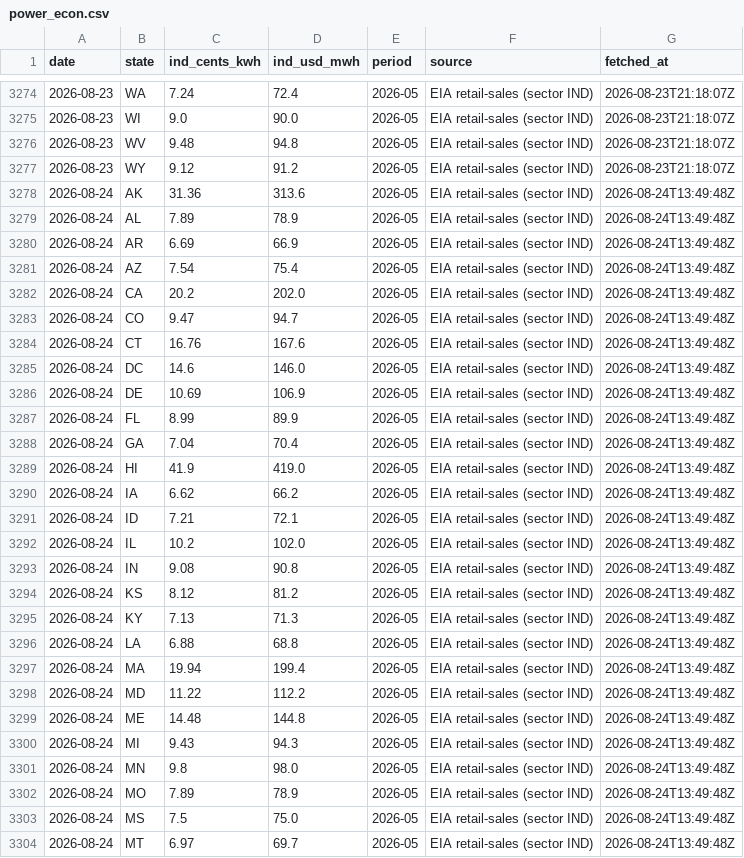
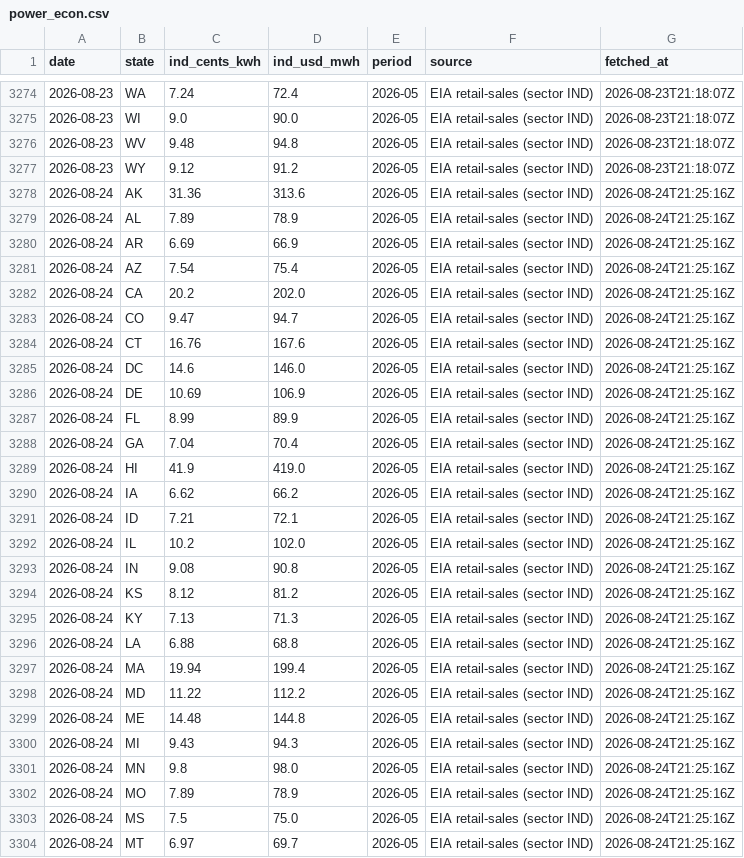
Before and after one commit to vijay-sachdeva/us-ai-infra, a CSV file: data/history/power_econ.csv, drawn as a sheet; only a part is shown, gaps mark what is left out; the diff covers the shown part only.

```diff
--- a/data/history/power_econ.csv
+++ b/data/history/power_econ.csv
@@ -3277,28 +3277,28 @@ date,state,ind_cents_kwh,ind_usd_mwh,period,source,fetched_at
 2026-08-23,WY,9.12,91.2,2026-05,EIA retail-sales (sector IND),2026-08-23T21:18:07Z
-2026-08-24,AK,31.36,313.6,2026-05,EIA retail-sales (sector IND),2026-08-24T13:49:48Z
-2026-08-24,AL,7.89,78.9,2026-05,EIA retail-sales (sector IND),2026-08-24T13:49:48Z
-2026-08-24,AR,6.69,66.9,2026-05,EIA retail-sales (sector IND),2026-08-24T13:49:48Z
-2026-08-24,AZ,7.54,75.4,2026-05,EIA retail-sales (sector IND),2026-08-24T13:49:48Z
-2026-08-24,CA,20.2,202.0,2026-05,EIA retail-sales (sector IND),2026-08-24T13:49:48Z
-2026-08-24,CO,9.47,94.7,2026-05,EIA retail-sales (sector IND),2026-08-24T13:49:48Z
-2026-08-24,CT,16.76,167.6,2026-05,EIA retail-sales (sector IND),2026-08-24T13:49:48Z
-2026-08-24,DC,14.6,146.0,2026-05,EIA retail-sales (sector IND),2026-08-24T13:49:48Z
-2026-08-24,DE,10.69,106.9,2026-05,EIA retail-sales (sector IND),2026-08-24T13:49:48Z
-2026-08-24,FL,8.99,89.9,2026-05,EIA retail-sales (sector IND),2026-08-24T13:49:48Z
-2026-08-24,GA,7.04,70.4,2026-05,EIA retail-sales (sector IND),2026-08-24T13:49:48Z
-2026-08-24,HI,41.9,419.0,2026-05,EIA retail-sales (sector IND),2026-08-24T13:49:48Z
-2026-08-24,IA,6.62,66.2,2026-05,EIA retail-sales (sector IND),2026-08-24T13:49:48Z
-2026-08-24,ID,7.21,72.1,2026-05,EIA retail-sales (sector IND),2026-08-24T13:49:48Z
-2026-08-24,IL,10.2,102.0,2026-05,EIA retail-sales (sector IND),2026-08-24T13:49:48Z
-2026-08-24,IN,9.08,90.8,2026-05,EIA retail-sales (sector IND),2026-08-24T13:49:48Z
-2026-08-24,KS,8.12,81.2,2026-05,EIA retail-sales (sector IND),2026-08-24T13:49:48Z
-2026-08-24,KY,7.13,71.3,2026-05,EIA retail-sales (sector IND),2026-08-24T13:49:48Z
-2026-08-24,LA,6.88,68.8,2026-05,EIA retail-sales (sector IND),2026-08-24T13:49:48Z
-2026-08-24,MA,19.94,199.4,2026-05,EIA retail-sales (sector IND),2026-08-24T13:49:48Z
-2026-08-24,MD,11.22,112.2,2026-05,EIA retail-sales (sector IND),2026-08-24T13:49:48Z
-2026-08-24,ME,14.48,144.8,2026-05,EIA retail-sales (sector IND),2026-08-24T13:49:48Z
-2026-08-24,MI,9.43,94.3,2026-05,EIA retail-sales (sector IND),2026-08-24T13:49:48Z
-2026-08-24,MN,9.8,98.0,2026-05,EIA retail-sales (sector IND),2026-08-24T13:49:48Z
-2026-08-24,MO,7.89,78.9,2026-05,EIA retail-sales (sector IND),2026-08-24T13:49:48Z
-2026-08-24,MS,7.5,75.0,2026-05,EIA retail-sales (sector IND),2026-08-24T13:49:48Z
-2026-08-24,MT,6.97,69.7,2026-05,EIA retail-sales (sector IND),2026-08-24T13:49:48Z
+2026-08-24,AK,31.36,313.6,2026-05,EIA retail-sales (sector IND),2026-08-24T21:25:16Z
+2026-08-24,AL,7.89,78.9,2026-05,EIA retail-sales (sector IND),2026-08-24T21:25:16Z
+2026-08-24,AR,6.69,66.9,2026-05,EIA retail-sales (sector IND),2026-08-24T21:25:16Z
+2026-08-24,AZ,7.54,75.4,2026-05,EIA retail-sales (sector IND),2026-08-24T21:25:16Z
+2026-08-24,CA,20.2,202.0,2026-05,EIA retail-sales (sector IND),2026-08-24T21:25:16Z
+2026-08-24,CO,9.47,94.7,2026-05,EIA retail-sales (sector IND),2026-08-24T21:25:16Z
+2026-08-24,CT,16.76,167.6,2026-05,EIA retail-sales (sector IND),2026-08-24T21:25:16Z
+2026-08-24,DC,14.6,146.0,2026-05,EIA retail-sales (sector IND),2026-08-24T21:25:16Z
+2026-08-24,DE,10.69,106.9,2026-05,EIA retail-sales (sector IND),2026-08-24T21:25:16Z
+2026-08-24,FL,8.99,89.9,2026-05,EIA retail-sales (sector IND),2026-08-24T21:25:16Z
+2026-08-24,GA,7.04,70.4,2026-05,EIA retail-sales (sector IND),2026-08-24T21:25:16Z
+2026-08-24,HI,41.9,419.0,2026-05,EIA retail-sales (sector IND),2026-08-24T21:25:16Z
+2026-08-24,IA,6.62,66.2,2026-05,EIA retail-sales (sector IND),2026-08-24T21:25:16Z
+2026-08-24,ID,7.21,72.1,2026-05,EIA retail-sales (sector IND),2026-08-24T21:25:16Z
+2026-08-24,IL,10.2,102.0,2026-05,EIA retail-sales (sector IND),2026-08-24T21:25:16Z
+2026-08-24,IN,9.08,90.8,2026-05,EIA retail-sales (sector IND),2026-08-24T21:25:16Z
+2026-08-24,KS,8.12,81.2,2026-05,EIA retail-sales (sector IND),2026-08-24T21:25:16Z
+2026-08-24,KY,7.13,71.3,2026-05,EIA retail-sales (sector IND),2026-08-24T21:25:16Z
+2026-08-24,LA,6.88,68.8,2026-05,EIA retail-sales (sector IND),2026-08-24T21:25:16Z
+2026-08-24,MA,19.94,199.4,2026-05,EIA retail-sales (sector IND),2026-08-24T21:25:16Z
+2026-08-24,MD,11.22,112.2,2026-05,EIA retail-sales (sector IND),2026-08-24T21:25:16Z
+2026-08-24,ME,14.48,144.8,2026-05,EIA retail-sales (sector IND),2026-08-24T21:25:16Z
+2026-08-24,MI,9.43,94.3,2026-05,EIA retail-sales (sector IND),2026-08-24T21:25:16Z
+2026-08-24,MN,9.8,98.0,2026-05,EIA retail-sales (sector IND),2026-08-24T21:25:16Z
+2026-08-24,MO,7.89,78.9,2026-05,EIA retail-sales (sector IND),2026-08-24T21:25:16Z
+2026-08-24,MS,7.5,75.0,2026-05,EIA retail-sales (sector IND),2026-08-24T21:25:16Z
+2026-08-24,MT,6.97,69.7,2026-05,EIA retail-sales (sector IND),2026-08-24T21:25:16Z
```
Also changed, not shown: 25 edited cells elsewhere in this file, data/history/gpu_prices.csv, data/history/grid.csv, 9 other files.
